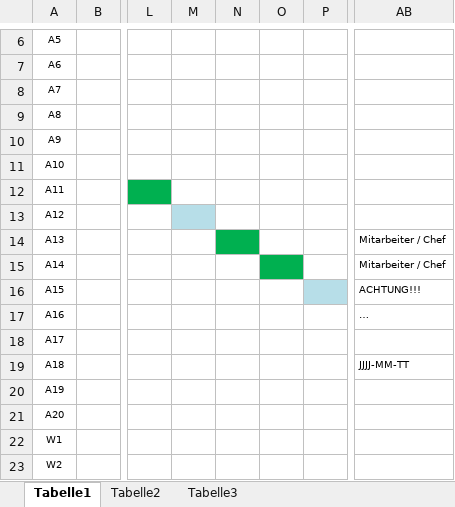
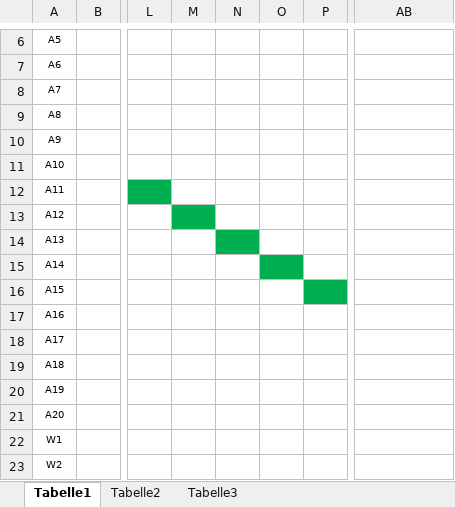
Before and after one commit to nitrobar/MyRapport, an Excel workbook: Dokumente/Test-Table.xlsx, sheet Tabelle1, drawn as a sheet; only a part is shown, gaps mark what is left out; values as stored, in another font and other column widths than the file's, no borders; the diff names each change by its address in the sheet, - before the commit and + after, or states it on an @@ line.

Commit message:
Add files via upload

```diff
--- a/Dokumente/Test-Table.xlsx (sheet Tabelle1)
+++ b/Dokumente/Test-Table.xlsx (sheet Tabelle1)
-M13 fill: #B7DEE8
+M13 fill: #00B050
-AB14:AB15: Mitarbeiter / Chef
+AB14:AB15: (empty)
-P16 fill: #B7DEE8
+P16 fill: #00B050
-AB16: ACHTUNG!!!
+AB16: (empty)
-AB17: …
+AB17: (empty)
-AB19: JJJJ-MM-TT
+AB19: (empty)
```
